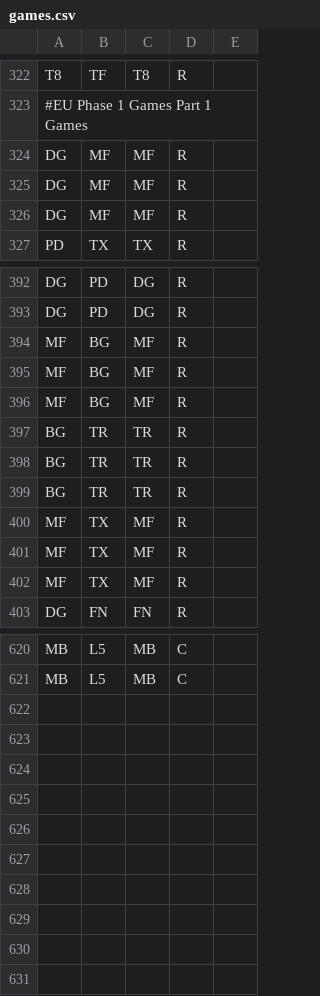
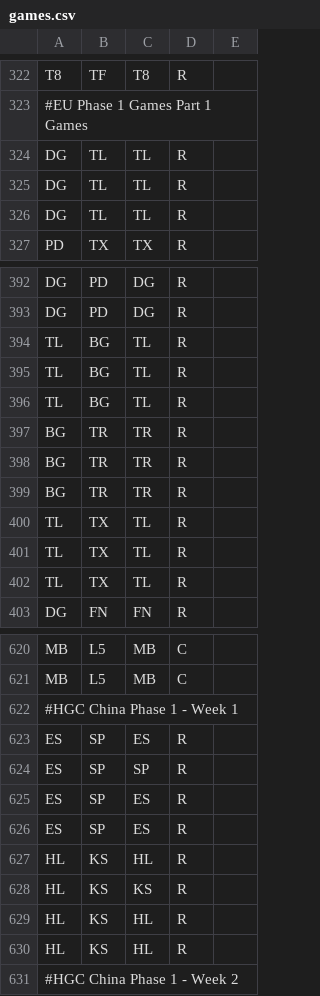
Before and after one commit to pmcburne/hgc-predictor, a CSV file: data/games.csv, drawn as a sheet; only a part is shown, gaps mark what is left out; the diff covers the shown part only.

Commit message:
Updating Data Files
There were some typos in the data files. Further updated to HGC-China
Week 1 Day 1

```diff
--- a/data/games.csv
+++ b/data/games.csv
@@ -323,5 +323,5 @@ T8,TF,T8,R,
 #EU Phase 1 Games Part 1 Games,,,,
-DG,MF,MF,R,
-DG,MF,MF,R,
-DG,MF,MF,R,
+DG,TL,TL,R,
+DG,TL,TL,R,
+DG,TL,TL,R,
 PD,TX,TX,R,
@@ -393,5 +393,5 @@ DG,PD,DG,R,
 DG,PD,DG,R,
-MF,BG,MF,R,
-MF,BG,MF,R,
-MF,BG,MF,R,
+TL,BG,TL,R,
+TL,BG,TL,R,
+TL,BG,TL,R,
 BG,TR,TR,R,
@@ -399,5 +399,5 @@ BG,TR,TR,R,
 BG,TR,TR,R,
-MF,TX,MF,R,
-MF,TX,MF,R,
-MF,TX,MF,R,
+TL,TX,TL,R,
+TL,TX,TL,R,
+TL,TX,TL,R,
 DG,FN,FN,R,
@@ -621 +621,11 @@ MB,L5,MB,C,
 MB,L5,MB,C,
+#HGC China Phase 1 - Week 1,,,,
+ES,SP,ES,R,
+ES,SP,SP,R,
+ES,SP,ES,R,
+ES,SP,ES,R,
+HL,KS,HL,R,
+HL,KS,KS,R,
+HL,KS,HL,R,
+HL,KS,HL,R,
+#HGC China Phase 1 - Week 2,,,,
```
Also changed, not shown: 63 edited cells elsewhere in this file, data/cn.csv, data/eu.csv, 1 other file.
